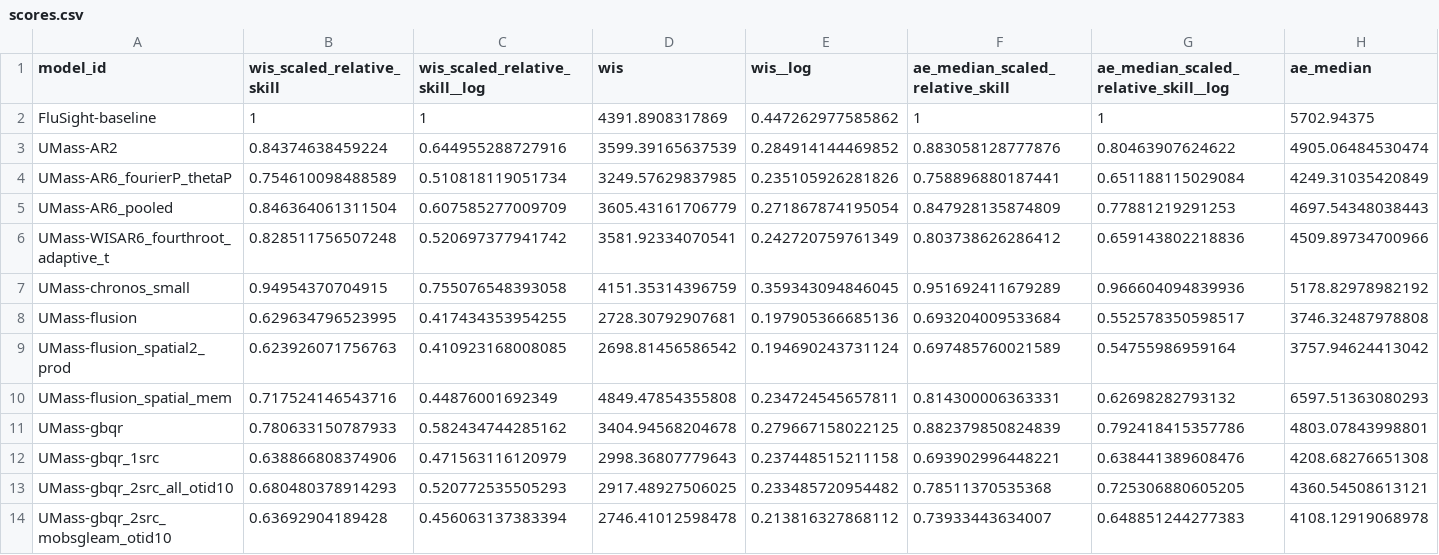
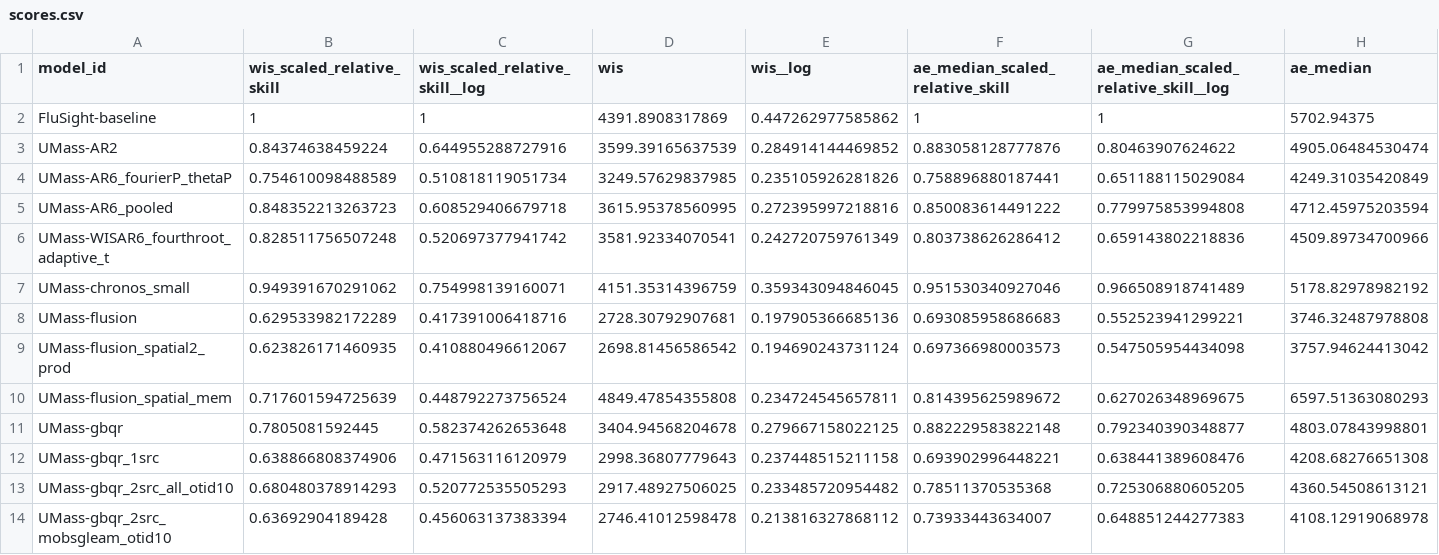
Before and after one commit to reichlab/forecast-sandbox-2025-2026-dashboard, a CSV file: scores/wk inc flu hosp/three seasons, US national level/scores.csv, drawn as a sheet; only a part is shown; the diff covers the shown part only; the diff names each change by its address in the sheet, - before the commit and + after, or states it on an @@ line.

```diff
--- a/scores/wk inc flu hosp/three seasons, US national level/scores.csv
+++ b/scores/wk inc flu hosp/three seasons, US national level/scores.csv
-B5 (wis_scaled_relative_skill): 0.846364061311504
+B5 (wis_scaled_relative_skill): 0.848352213263723
-C5 (wis_scaled_relative_skill__log): 0.607585277009709
+C5 (wis_scaled_relative_skill__log): 0.608529406679718
-D5 (wis): 3605.43161706779
+D5 (wis): 3615.95378560995
-E5 (wis__log): 0.271867874195054
+E5 (wis__log): 0.272395997218816
-F5 (ae_median_scaled_relative_skill): 0.847928135874809
+F5 (ae_median_scaled_relative_skill): 0.850083614491222
-G5: 0.77881219291253
+G5: 0.779975853994808
-H5 (ae_median): 4697.54348038443
+H5 (ae_median): 4712.45975203594
-B7 (wis_scaled_relative_skill): 0.94954370704915
+B7 (wis_scaled_relative_skill): 0.949391670291062
-C7 (wis_scaled_relative_skill__log): 0.755076548393058
+C7 (wis_scaled_relative_skill__log): 0.754998139160071
-F7 (ae_median_scaled_relative_skill): 0.951692411679289
+F7 (ae_median_scaled_relative_skill): 0.951530340927046
-G7: 0.966604094839936
+G7: 0.966508918741489
-B8 (wis_scaled_relative_skill): 0.629634796523995
+B8 (wis_scaled_relative_skill): 0.629533982172289
-C8 (wis_scaled_relative_skill__log): 0.417434353954255
+C8 (wis_scaled_relative_skill__log): 0.417391006418716
-F8 (ae_median_scaled_relative_skill): 0.693204009533684
+F8 (ae_median_scaled_relative_skill): 0.693085958686683
-G8: 0.552578350598517
+G8: 0.552523941299221
-B9 (wis_scaled_relative_skill): 0.623926071756763
+B9 (wis_scaled_relative_skill): 0.623826171460935
-C9 (wis_scaled_relative_skill__log): 0.410923168008085
+C9 (wis_scaled_relative_skill__log): 0.410880496612067
-F9 (ae_median_scaled_relative_skill): 0.697485760021589
+F9 (ae_median_scaled_relative_skill): 0.697366980003573
-G9: 0.54755986959164
+G9: 0.547505954434098
-B10 (wis_scaled_relative_skill): 0.717524146543716
+B10 (wis_scaled_relative_skill): 0.717601594725639
-C10 (wis_scaled_relative_skill__log): 0.44876001692349
+C10 (wis_scaled_relative_skill__log): 0.448792273756524
-F10 (ae_median_scaled_relative_skill): 0.814300006363331
+F10 (ae_median_scaled_relative_skill): 0.814395625989672
-G10: 0.62698282793132
+G10: 0.627026348969675
-B11 (wis_scaled_relative_skill): 0.780633150787933
+B11 (wis_scaled_relative_skill): 0.7805081592445
-C11 (wis_scaled_relative_skill__log): 0.582434744285162
+C11 (wis_scaled_relative_skill__log): 0.582374262653648
-F11 (ae_median_scaled_relative_skill): 0.882379850824839
+F11 (ae_median_scaled_relative_skill): 0.882229583822148
-G11: 0.792418415357786
+G11: 0.792340390348877
```
Also changed, not shown: 38 edited cells elsewhere in this file, scores/wk inc flu hosp/2023-2024 season, US national level/horizon/scores.csv, scores/wk inc flu hosp/three seasons, US national level/horizon/scores.csv, 17 other files.
